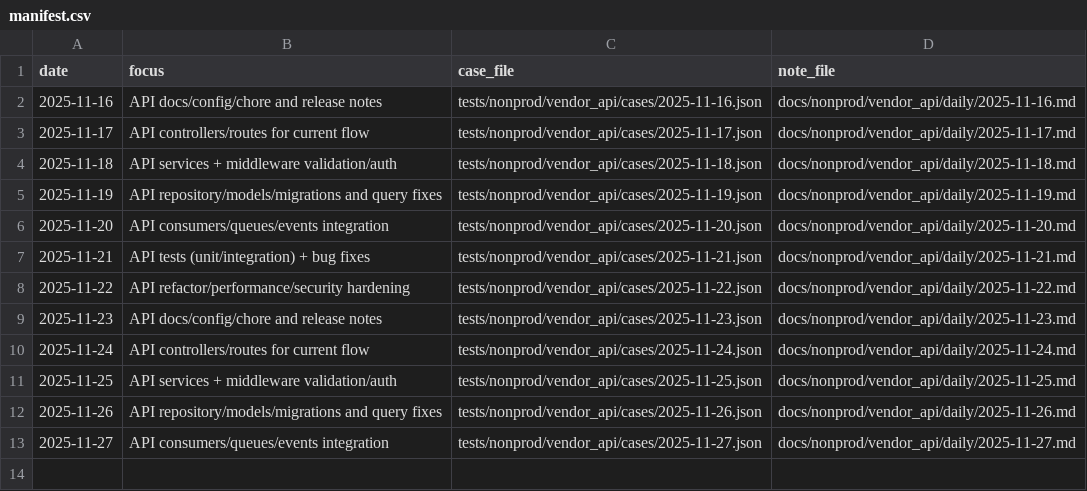
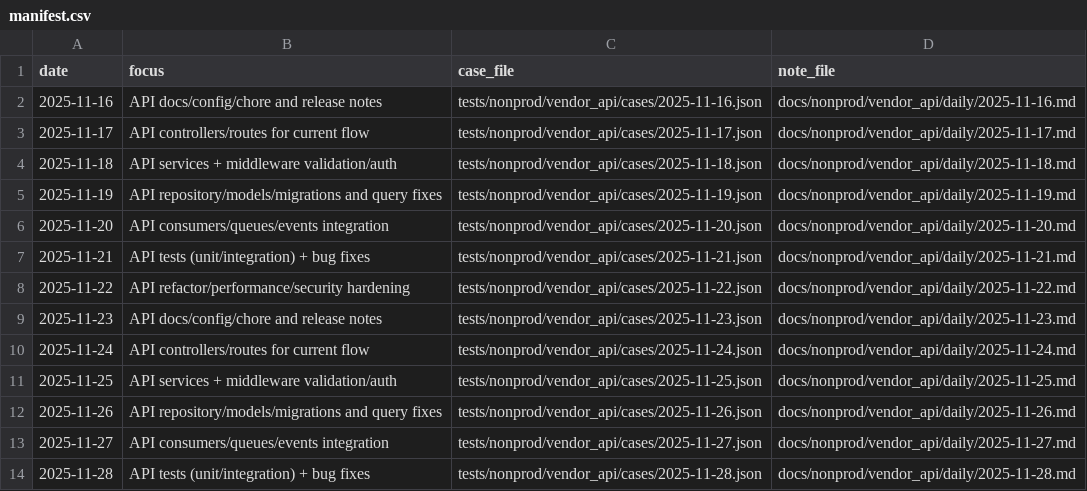
Before and after one commit to TalhaArjumand/aid-api, a CSV file: docs/nonprod/vendor_api/manifest.csv, drawn as a sheet; the diff names each change by its address in the sheet, - before the commit and + after, or states it on an @@ line.

Commit message:
test(api): add nonprod vendor-api case for 2025-11-28

```diff
--- a/docs/nonprod/vendor_api/manifest.csv
+++ b/docs/nonprod/vendor_api/manifest.csv
+row 14: 2025-11-28 | API tests (unit/integration) + bug fixes | tests/nonprod/vendor_api/cases/2025-11-28.json | docs/nonprod/vendor_api/daily/2025-11-28.md
```
Also changed, not shown: 2 other files.
